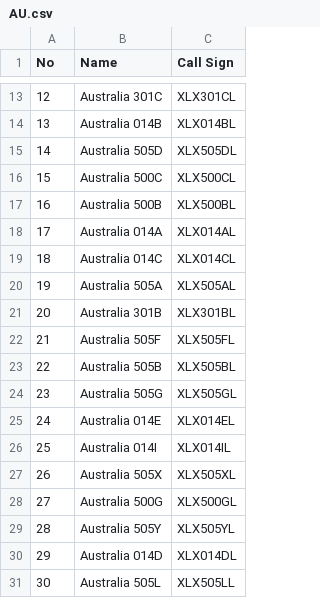
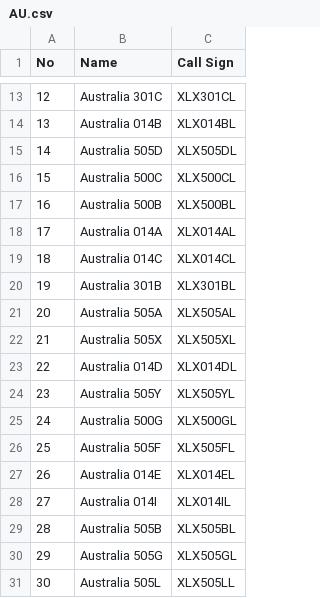
Before and after one commit to Gruppio/DStar-Reflectors, a CSV file: UR_CALLS/AU.csv, drawn as a sheet; only a part is shown, gaps mark what is left out.

```diff
--- a/UR_CALLS/AU.csv
+++ b/UR_CALLS/AU.csv
@@ -19,13 +19,13 @@ No,Name,Call Sign
 18,Australia 014C,XLX014CL
-19,Australia 505A,XLX505AL
-20,Australia 301B,XLX301BL
-21,Australia 505F,XLX505FL
-22,Australia 505B,XLX505BL
-23,Australia 505G,XLX505GL
-24,Australia 014E,XLX014EL
-25,Australia 014I,XLX014IL
-26,Australia 505X,XLX505XL
-27,Australia 500G,XLX500GL
-28,Australia 505Y,XLX505YL
-29,Australia 014D,XLX014DL
+19,Australia 301B,XLX301BL
+20,Australia 505A,XLX505AL
+21,Australia 505X,XLX505XL
+22,Australia 014D,XLX014DL
+23,Australia 505Y,XLX505YL
+24,Australia 500G,XLX500GL
+25,Australia 505F,XLX505FL
+26,Australia 014E,XLX014EL
+27,Australia 014I,XLX014IL
+28,Australia 505B,XLX505BL
+29,Australia 505G,XLX505GL
 30,Australia 505L,XLX505LL
```
Also changed, not shown: UR_CALLS/AT.csv, UR_CALLS/BE.csv, 25 other files.
